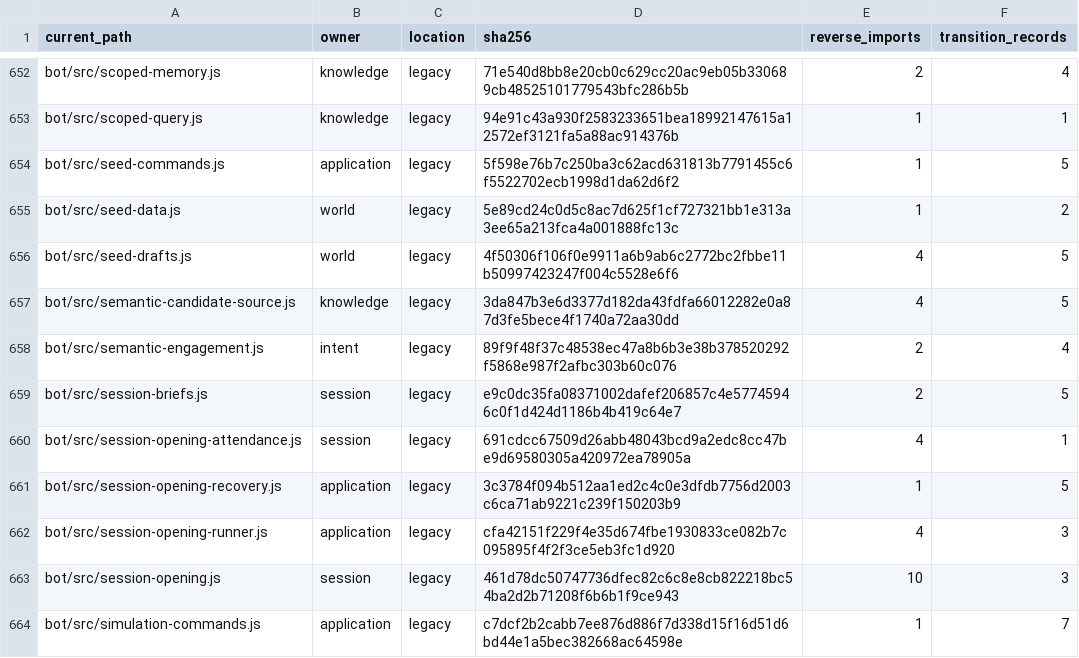
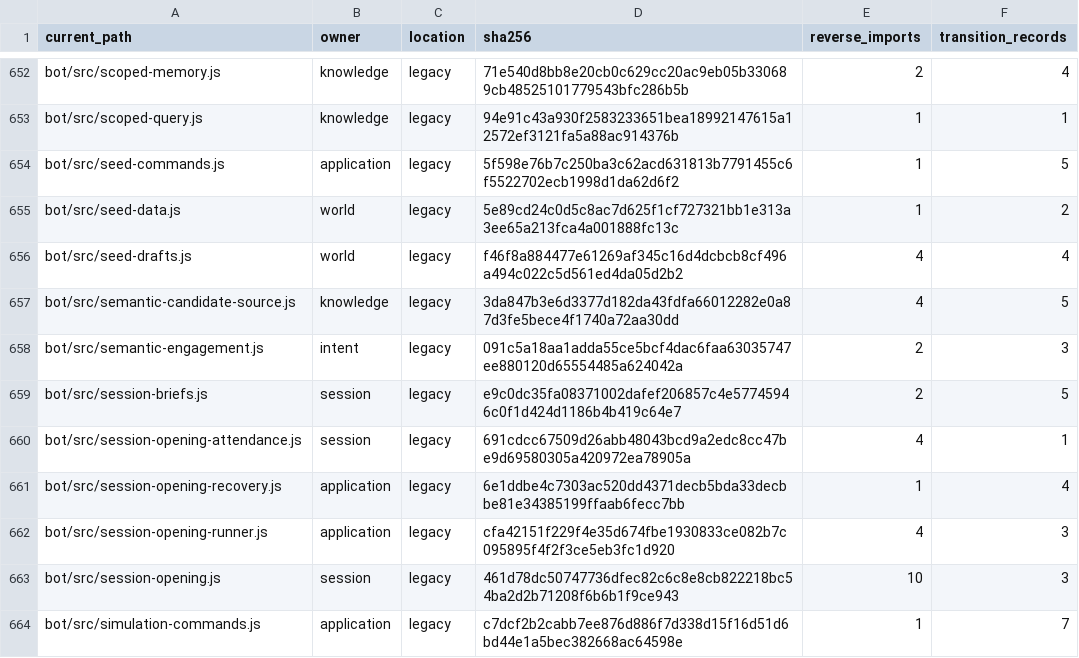
Before and after one commit to KeshireTheChaotic/Veiled_City, a CSV file: docs/Implementation_Plans/Framework_Refactor/AUDIT-20261026/CURRENT_SOURCE_CROSSWALK.csv, drawn as a sheet; only a part is shown, gaps mark what is left out; the diff covers the shown part only.

```diff
--- a/docs/Implementation_Plans/Framework_Refactor/AUDIT-20261026/CURRENT_SOURCE_CROSSWALK.csv
+++ b/docs/Implementation_Plans/Framework_Refactor/AUDIT-20261026/CURRENT_SOURCE_CROSSWALK.csv
@@ -655,8 +655,8 @@
 "bot/src/seed-data.js","world","legacy","5e89cd24c0d5c8ac7d625f1cf727321bb1e313a3ee65a213fca4a001888fc13c","1","2"
-"bot/src/seed-drafts.js","world","legacy","4f50306f106f0e9911a6b9ab6c2772bc2fbbe11b50997423247f004c5528e6f6","4","5"
+"bot/src/seed-drafts.js","world","legacy","f46f8a884477e61269af345c16d4dcbcb8cf496a494c022c5d561ed4da05d2b2","4","4"
 "bot/src/semantic-candidate-source.js","knowledge","legacy","3da847b3e6d3377d182da43fdfa66012282e0a87d3fe5bece4f1740a72aa30dd","4","5"
-"bot/src/semantic-engagement.js","intent","legacy","89f9f48f37c48538ec47a8b6b3e38b378520292f5868e987f2afbc303b60c076","2","4"
+"bot/src/semantic-engagement.js","intent","legacy","091c5a18aa1adda55ce5bcf4dac6faa63035747ee880120d65554485a624042a","2","3"
 "bot/src/session-briefs.js","session","legacy","e9c0dc35fa08371002dafef206857c4e57745946c0f1d424d1186b4b419c64e7","2","5"
 "bot/src/session-opening-attendance.js","session","legacy","691cdcc67509d26abb48043bcd9a2edc8cc47be9d69580305a420972ea78905a","4","1"
-"bot/src/session-opening-recovery.js","application","legacy","3c3784f094b512aa1ed2c4c0e3dfdb7756d2003c6ca71ab9221c239f150203b9","1","5"
+"bot/src/session-opening-recovery.js","application","legacy","6e1ddbe4c7303ac520dd4371decb5bda33decbbe81e34385199ffaab6fecc7bb","1","4"
 "bot/src/session-opening-runner.js","application","legacy","cfa42151f229f4e35d674fbe1930833ce082b7c095895f4f2f3ce5eb3fc1d920","4","3"
```
Also changed, not shown: 79 edited cells elsewhere in this file, 44 other files.
